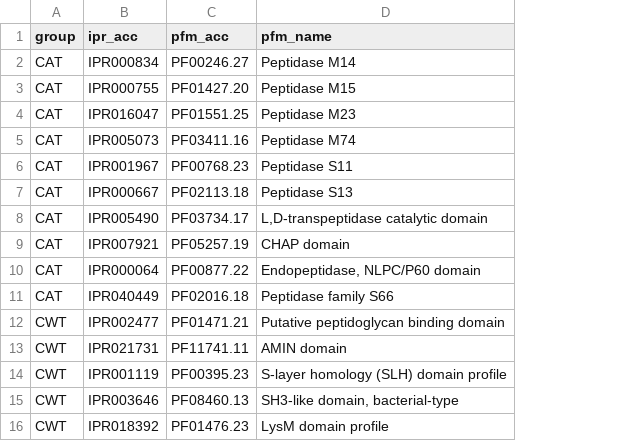
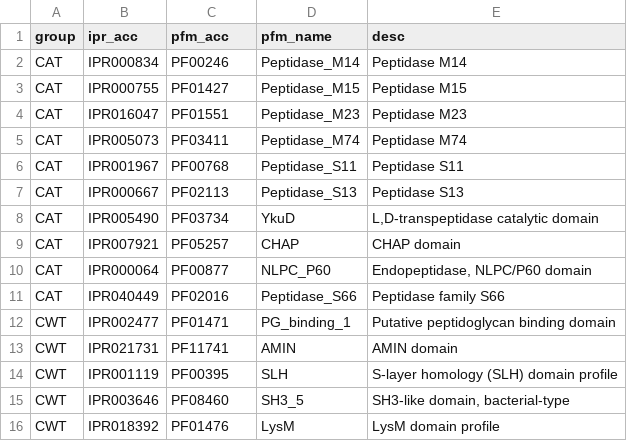
Before and after one commit to michalbukowski/pfam-genomes, a TSV file: input/domains.tsv, drawn as a sheet; addresses are those after the commit; the diff names each change by its address in the sheet, - before the commit and + after, or states it on an @@ line.

Commit message:
The toool hmmfetch has been reconfigured to use domain names (NAME) instead of accession versions (ACCESSION) in order to avoid the necessity to update the version suffix upon Pfam database updates. Following that change an extra way to describe domain architectures by their names has been introduced in config.yaml.
The demo file input/domains.tsv together with preprocess.py and filter.py
('scripts' subdirectory) has been adjusted to the aforementioned major update.
In config.yaml an extra M23-SLH architecure has been introduced to cover
cases when no protein of a given architecture is found.

```diff
--- a/input/domains.tsv
+++ b/input/domains.tsv
+column D (pfm_name), rows 2-16: Peptidase_M14 | Peptidase_M15 | Peptidase_M23 | Peptidase_M74 | Peptidase_S11 | Peptidase_S13 | YkuD | CHAP | NLPC_P60 | Peptidase_S66 | PG_binding_1 | AMIN | SLH | SH3_5 | LysM
-E1: pfm_name
+E1: desc
-C2 (pfm_acc): PF00246.27
+C2 (pfm_acc): PF00246
-C3 (pfm_acc): PF01427.20
+C3 (pfm_acc): PF01427
-C4 (pfm_acc): PF01551.25
+C4 (pfm_acc): PF01551
-C5 (pfm_acc): PF03411.16
+C5 (pfm_acc): PF03411
-C6 (pfm_acc): PF00768.23
+C6 (pfm_acc): PF00768
-C7 (pfm_acc): PF02113.18
+C7 (pfm_acc): PF02113
-C8 (pfm_acc): PF03734.17
+C8 (pfm_acc): PF03734
-C9 (pfm_acc): PF05257.19
+C9 (pfm_acc): PF05257
-C10 (pfm_acc): PF00877.22
+C10 (pfm_acc): PF00877
-C11 (pfm_acc): PF02016.18
+C11 (pfm_acc): PF02016
-C12 (pfm_acc): PF01471.21
+C12 (pfm_acc): PF01471
-C13 (pfm_acc): PF11741.11
+C13 (pfm_acc): PF11741
-C14 (pfm_acc): PF00395.23
+C14 (pfm_acc): PF00395
-C15 (pfm_acc): PF08460.13
+C15 (pfm_acc): PF08460
-C16 (pfm_acc): PF01476.23
+C16 (pfm_acc): PF01476
```
Also changed, not shown: 4 other files.
